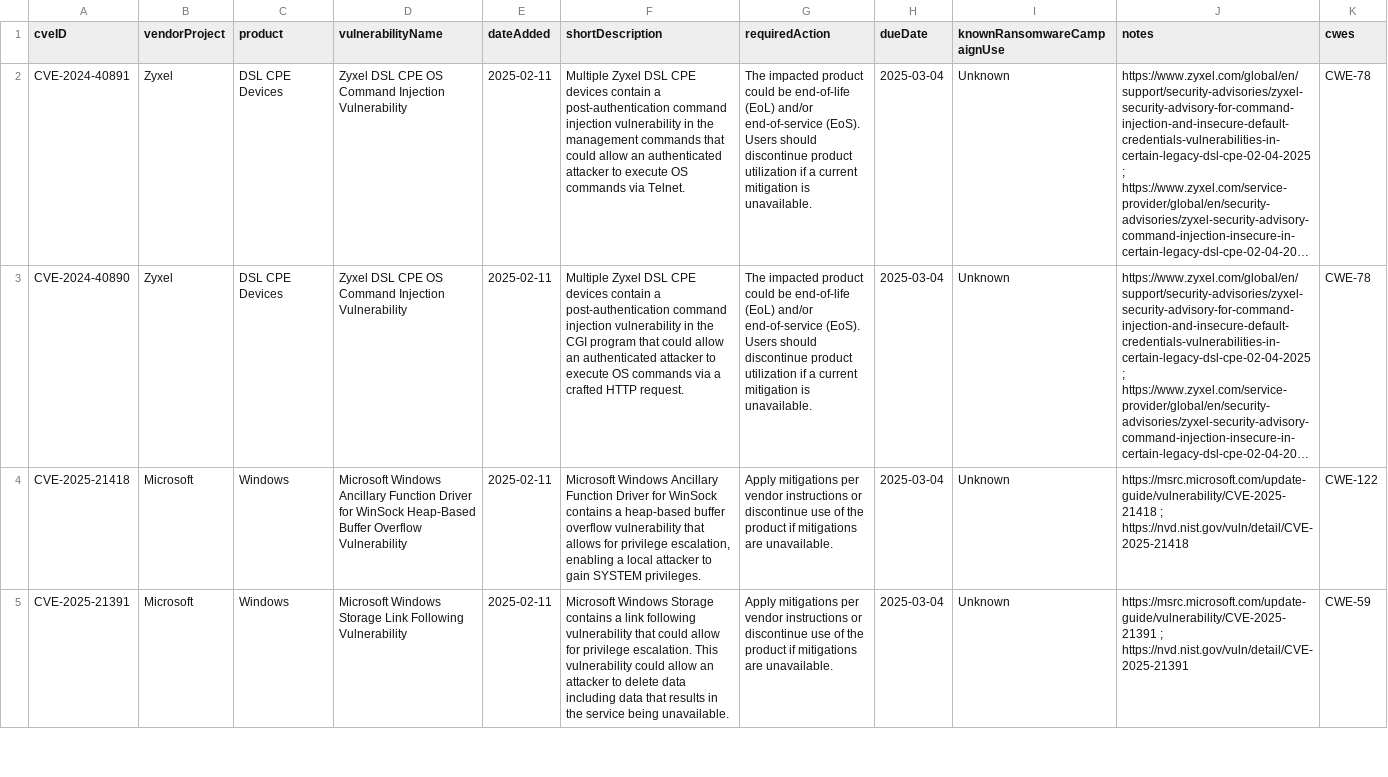
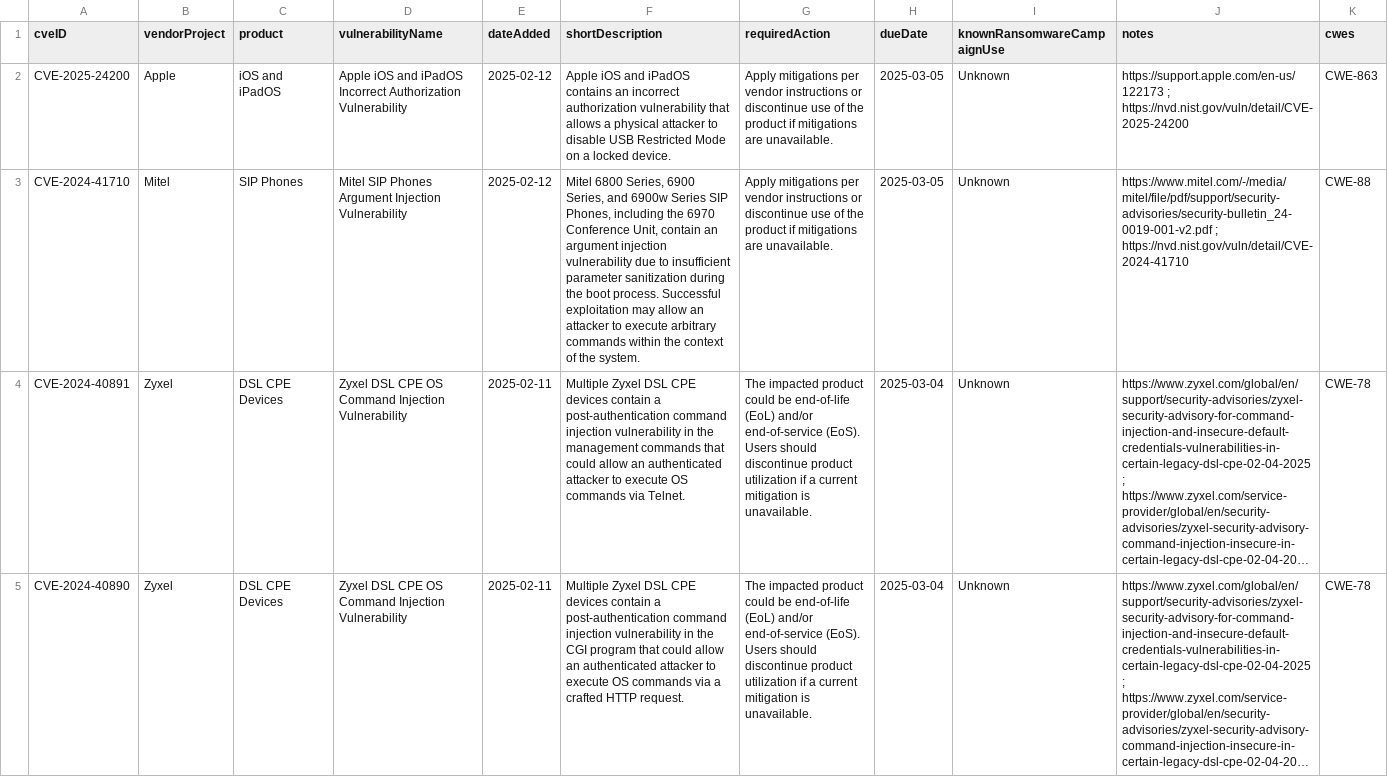
Before and after one commit to rxerium/CISA-KEV, a CSV file: cisa-kev.csv, drawn as a sheet; only a part is shown; the shorter side is filled out with more unchanged rows; long unchanged cells end in …; the diff names each change by its address in the sheet, - before the commit and + after, or states it on an @@ line.

Commit message:
CISA KEV Updates

```diff
--- a/cisa-kev.csv
+++ b/cisa-kev.csv
+row 2: CVE-2025-24200 | Apple | iOS and iPadOS | Apple iOS and iPadOS Incorrect Authorization Vulnerability | 2025-02-12 | Apple iOS and iPadOS contains an incorrect authorization vulnerability that allows a physical attacker to disable USB Restricted Mode on a locked device. | Apply mitigations per vendor instructions or discontinue use of the product if mitigations are unavailable. | 2025-03-05 | Unknown | https://support.apple.com/en-us/122173 ; https://nvd.nist.gov/vuln/detail/CVE-2025-24200 | CWE-863
+row 3: CVE-2024-41710 | Mitel | SIP Phones | Mitel SIP Phones Argument Injection Vulnerability | 2025-02-12 | Mitel 6800 Series, 6900 Series, and 6900w Series SIP Phones, including the 6970 Conference Unit, contain an argument injection vulnerability due to insufficient parameter sanitization during the boot process. Successful exploitation may allow an attacker to execute arbitrary commands within the context of the system. | Apply mitigations per vendor instructions or discontinue use of the product if mitigations are unavailable. | 2025-03-05 | Unknown | https://www.mitel.com/-/media/mitel/file/pdf/support/security-advisories/security-bulletin_24-0019-001-v2.pdf ; https://nvd.nist.gov/vuln/detail/CVE-2024-41710 | CWE-88
```
